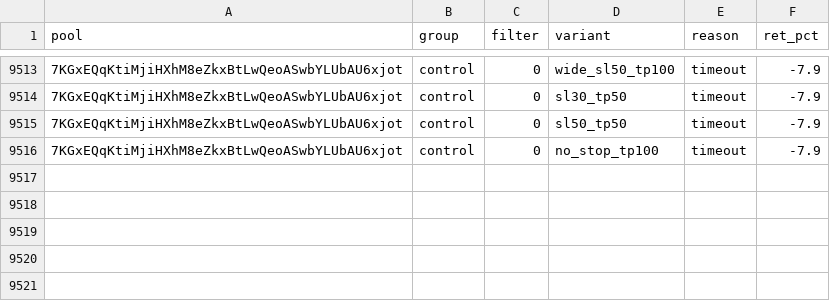
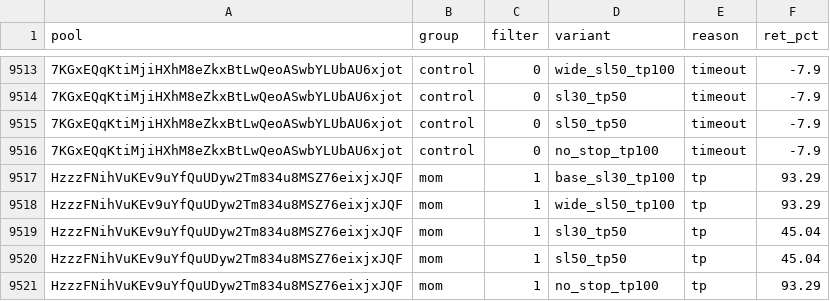
Before and after one commit to twangy2157/paper-trader-sim., a CSV file: paper_data/variants.csv, drawn as a sheet; only a part is shown, gaps mark what is left out; the diff names each change by its address in the sheet, - before the commit and + after, or states it on an @@ line.

Commit message:
paper trader update

```diff
--- a/paper_data/variants.csv
+++ b/paper_data/variants.csv
+row 9517: HzzzFNihVuKEv9uYfQuUDyw2Tm834u8MSZ76eixjxJQF | mom | 1 | base_sl30_tp100 | tp | 93.29
+row 9518: HzzzFNihVuKEv9uYfQuUDyw2Tm834u8MSZ76eixjxJQF | mom | 1 | wide_sl50_tp100 | tp | 93.29
+row 9519: HzzzFNihVuKEv9uYfQuUDyw2Tm834u8MSZ76eixjxJQF | mom | 1 | sl30_tp50 | tp | 45.04
+row 9520: HzzzFNihVuKEv9uYfQuUDyw2Tm834u8MSZ76eixjxJQF | mom | 1 | sl50_tp50 | tp | 45.04
+row 9521: HzzzFNihVuKEv9uYfQuUDyw2Tm834u8MSZ76eixjxJQF | mom | 1 | no_stop_tp100 | tp | 93.29
```
Also changed, not shown: paper_data/ledger.csv, 3 other files.
